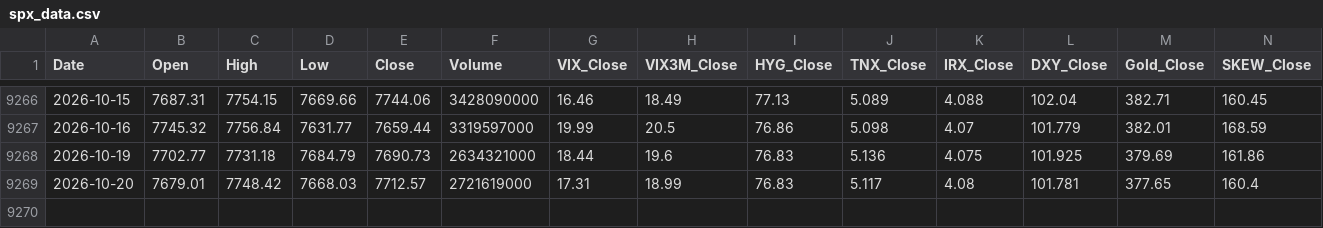
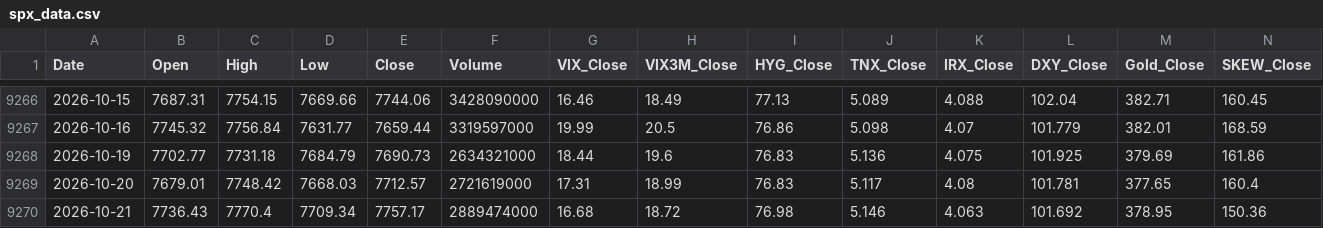
Before and after one commit to pwjohns09-ai/SPX-Dashboard, a CSV file: spx_data.csv, drawn as a sheet; only a part is shown, gaps mark what is left out.

```diff
--- a/spx_data.csv
+++ b/spx_data.csv
@@ -9269 +9269,2 @@ Date,Open,High,Low,Close,Volume,VIX_Close,VIX3M_Close,HYG_Close,TNX_Close,IRX_Cl
 2026-10-20,7679.01,7748.42,7668.03,7712.57,2721619000,17.31,18.99,76.83,5.117,4.08,101.781,377.65,160.4
+2026-10-21,7736.43,7770.4,7709.34,7757.17,2889474000,16.68,18.72,76.98,5.146,4.063,101.692,378.95,150.36
```
Also changed, not shown: 1 other file.
